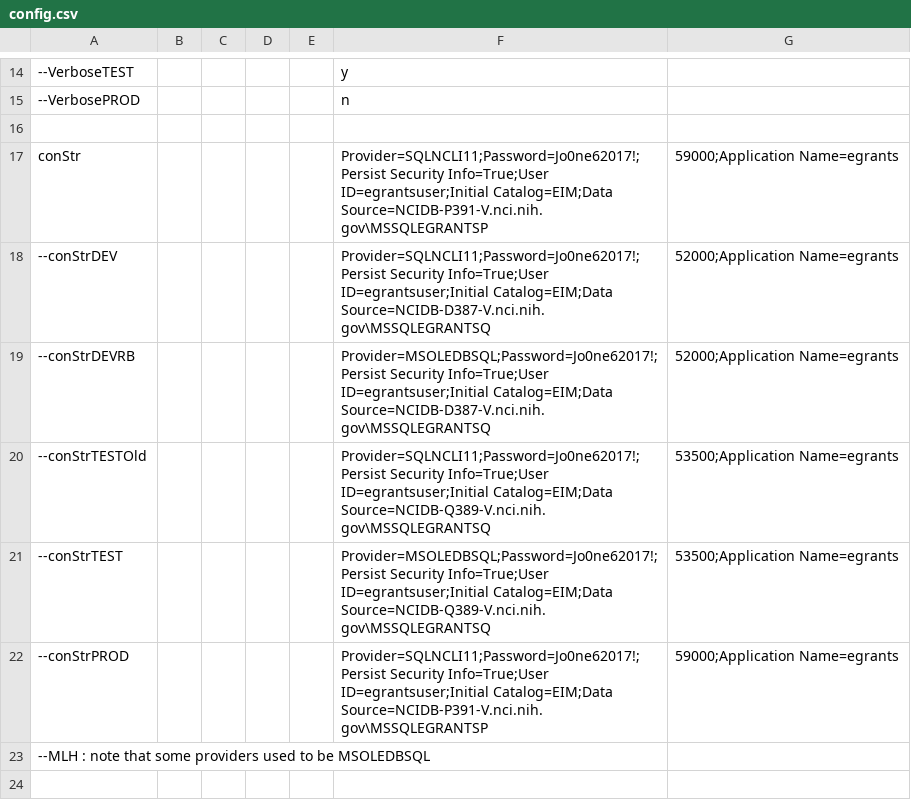
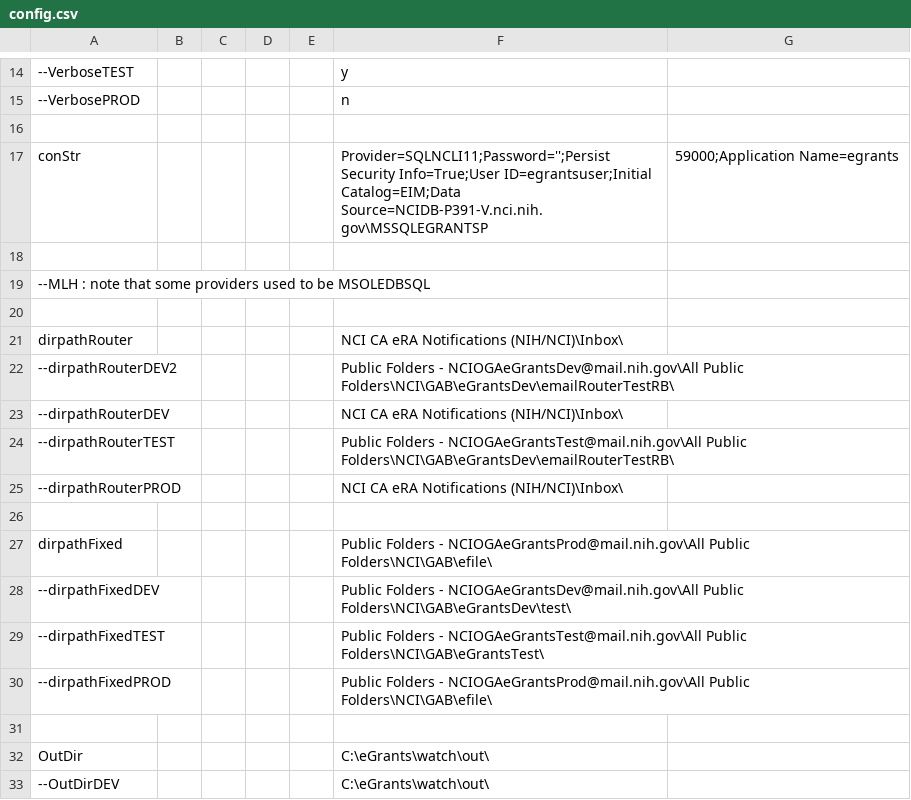
Before and after one commit to CBIIT/nciitrc_eGrants, a CSV file: source-vbscripts/config.csv, drawn as a sheet; only a part is shown, gaps mark what is left out; the shorter side is filled out with more unchanged rows; the diff names each change by its address in the sheet, - before the commit and + after, or states it on an @@ line.

Commit message:
Update config.csv
Removed secret

```diff
--- a/source-vbscripts/config.csv
+++ b/source-vbscripts/config.csv
-F17: Provider=SQLNCLI11;Password=Jo0ne62017!;Persist Security Info=True;User…
+F17: Provider=SQLNCLI11;Password='';Persist Security Info=True;User…
-row 18: --conStrDEV |  |  |  |  | Provider=SQLNCLI11;Password=Jo0ne62017!;Persist Security Info=True;User ID=egrantsuser;Initial Catalog=EIM;Data Source=NCIDB-D387-V.nci.nih.gov\MSSQLEGRANTSQ | 52000;Application Name=egrants
+row 18: (empty)
-row 19: --conStrDEVRB |  |  |  |  | Provider=MSOLEDBSQL;Password=Jo0ne62017!;Persist Security Info=True;User ID=egrantsuser;Initial Catalog=EIM;Data Source=NCIDB-D387-V.nci.nih.gov\MSSQLEGRANTSQ | 52000;Application Name=egrants
-row 20: --conStrTESTOld |  |  |  |  | Provider=SQLNCLI11;Password=Jo0ne62017!;Persist Security Info=True;User ID=egrantsuser;Initial Catalog=EIM;Data Source=NCIDB-Q389-V.nci.nih.gov\MSSQLEGRANTSQ | 53500;Application Name=egrants
-row 21: --conStrTEST |  |  |  |  | Provider=MSOLEDBSQL;Password=Jo0ne62017!;Persist Security Info=True;User ID=egrantsuser;Initial Catalog=EIM;Data Source=NCIDB-Q389-V.nci.nih.gov\MSSQLEGRANTSQ | 53500;Application Name=egrants
-row 22: --conStrPROD |  |  |  |  | Provider=SQLNCLI11;Password=Jo0ne62017!;Persist Security Info=True;User ID=egrantsuser;Initial Catalog=EIM;Data Source=NCIDB-P391-V.nci.nih.gov\MSSQLEGRANTSP | 59000;Application Name=egrants
```
